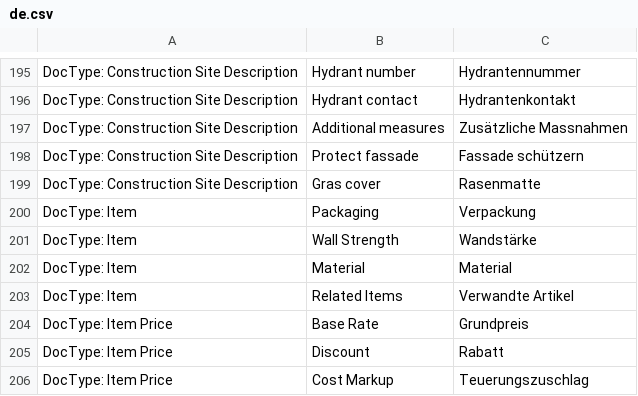
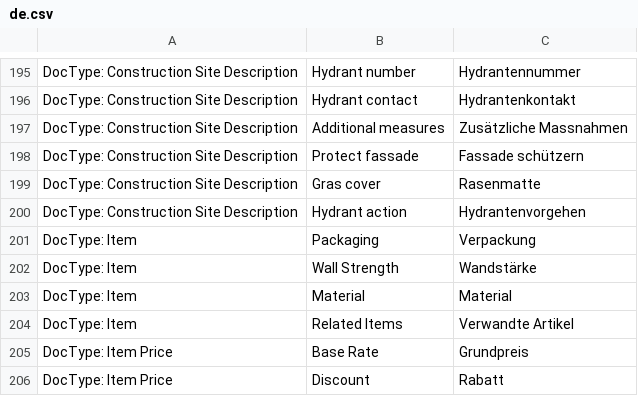
Before and after one commit to libracore/hb, a CSV file: heimbohrtechnik/translations/de.csv, drawn as a sheet; only a part is shown, gaps mark what is left out; the shorter side is filled out with more unchanged rows.

Commit message:
hydrant actions

```diff
--- a/heimbohrtechnik/translations/de.csv
+++ b/heimbohrtechnik/translations/de.csv
@@ -199,2 +199,3 @@ DocType: Construction Site Description,Protect fassade,Fassade schützern
 DocType: Construction Site Description,Gras cover,Rasenmatte
+DocType: Construction Site Description,Hydrant action,Hydrantenvorgehen
 DocType: Item,Packaging,Verpackung
```
Also changed, not shown: 1 other file.
